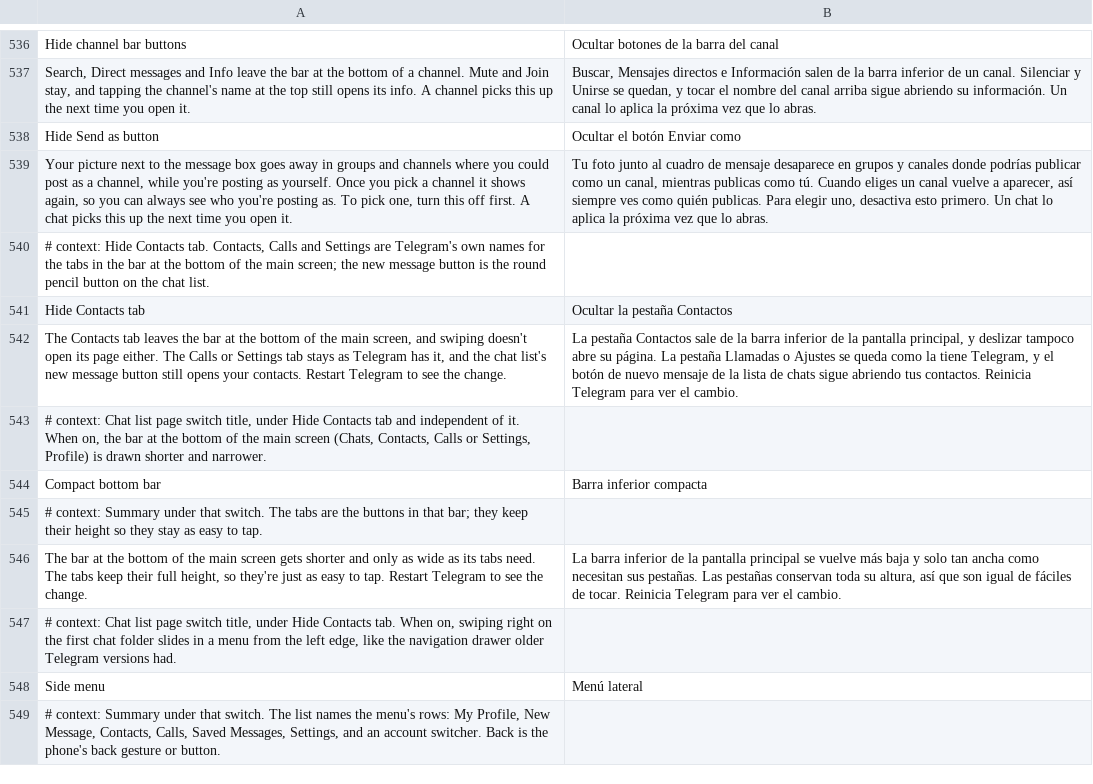
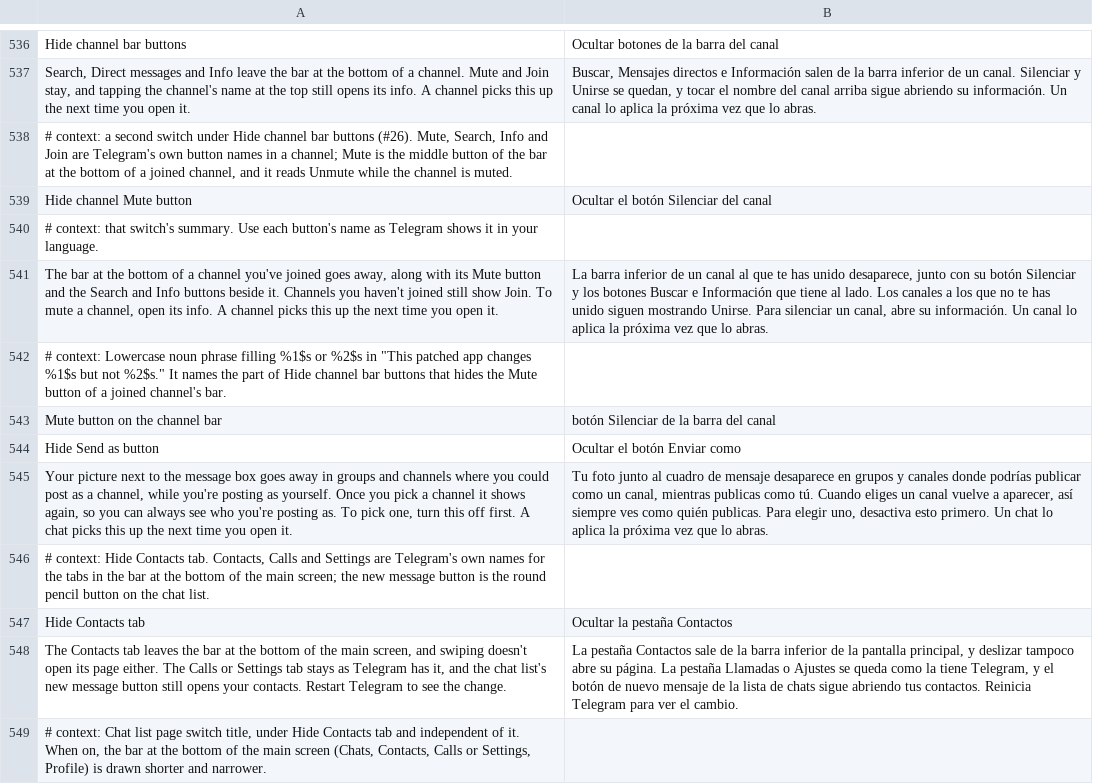
Before and after one commit to SysAdminDoc/HushTelegram, a TSV file: extensions/shared/library/src/main/l10n/es.tsv, drawn as a sheet; only a part is shown, gaps mark what is left out; the shorter side is filled out with more unchanged rows.

```diff
--- a/extensions/shared/library/src/main/l10n/es.tsv
+++ b/extensions/shared/library/src/main/l10n/es.tsv
@@ -537,2 +537,8 @@ Hide channel bar buttons	Ocultar botones de la barra del canal
 Search, Direct messages and Info leave the bar at the bottom of a channel. Mute and Join stay, and tapping the channel's name at the top still opens its info. A channel picks this up the next time you open it.	Buscar, Mensajes directos e Información salen de la barra inferior de un canal. Silenciar y Unirse se quedan, y tocar el nombre del canal arriba sigue abriendo su información. Un canal lo aplica la próxima vez que lo abras.
+# context: a second switch under Hide channel bar buttons (#26). Mute, Search, Info and Join are Telegram's own button names in a channel; Mute is the middle button of the bar at the bottom of a joined channel, and it reads Unmute while the channel is muted.
+Hide channel Mute button	Ocultar el botón Silenciar del canal
+# context: that switch's summary. Use each button's name as Telegram shows it in your language.
+The bar at the bottom of a channel you've joined goes away, along with its Mute button and the Search and Info buttons beside it. Channels you haven't joined still show Join. To mute a channel, open its info. A channel picks this up the next time you open it.	La barra inferior de un canal al que te has unido desaparece, junto con su botón Silenciar y los botones Buscar e Información que tiene al lado. Los canales a los que no te has unido siguen mostrando Unirse. Para silenciar un canal, abre su información. Un canal lo aplica la próxima vez que lo abras.
+# context: Lowercase noun phrase filling %1$s or %2$s in "This patched app changes %1$s but not %2$s." It names the part of Hide channel bar buttons that hides the Mute button of a joined channel's bar.
+Mute button on the channel bar	botón Silenciar de la barra del canal
 Hide Send as button	Ocultar el botón Enviar como
```
Also changed, not shown: extensions/shared/library/src/main/l10n/de.tsv, extensions/shared/library/src/main/l10n/in.tsv, 21 other files.
